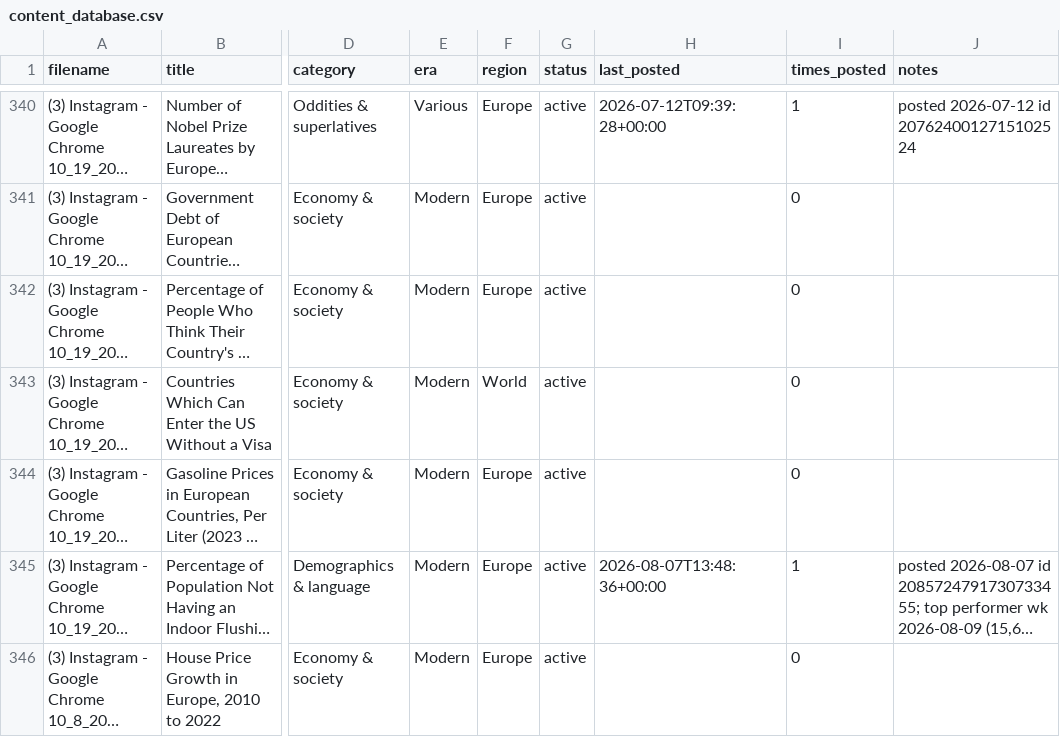
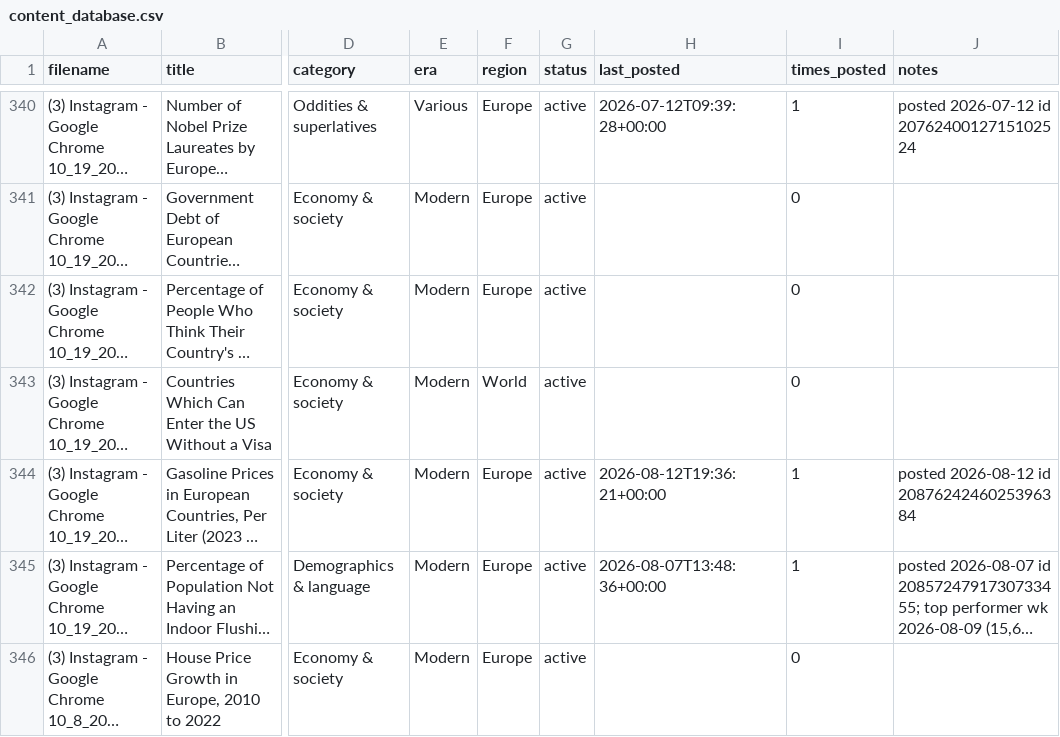
Before and after one commit to gypsykingHU/forummapping-x, a CSV file: content_database.csv, drawn as a sheet; only a part is shown, gaps mark what is left out; long unchanged cells end in …; the diff names each change by its address in the sheet, - before the commit and + after, or states it on an @@ line.

Commit message:
log: post 2026-08-12_19:36

```diff
--- a/content_database.csv
+++ b/content_database.csv
-H344 (last_posted): (empty)
+H344 (last_posted): 2026-08-12T19:36:21+00:00
-I344 (times_posted): 0
+I344 (times_posted): 1
-J344 (notes): (empty)
+J344 (notes): posted 2026-08-12 id 2087624246025396384
```
